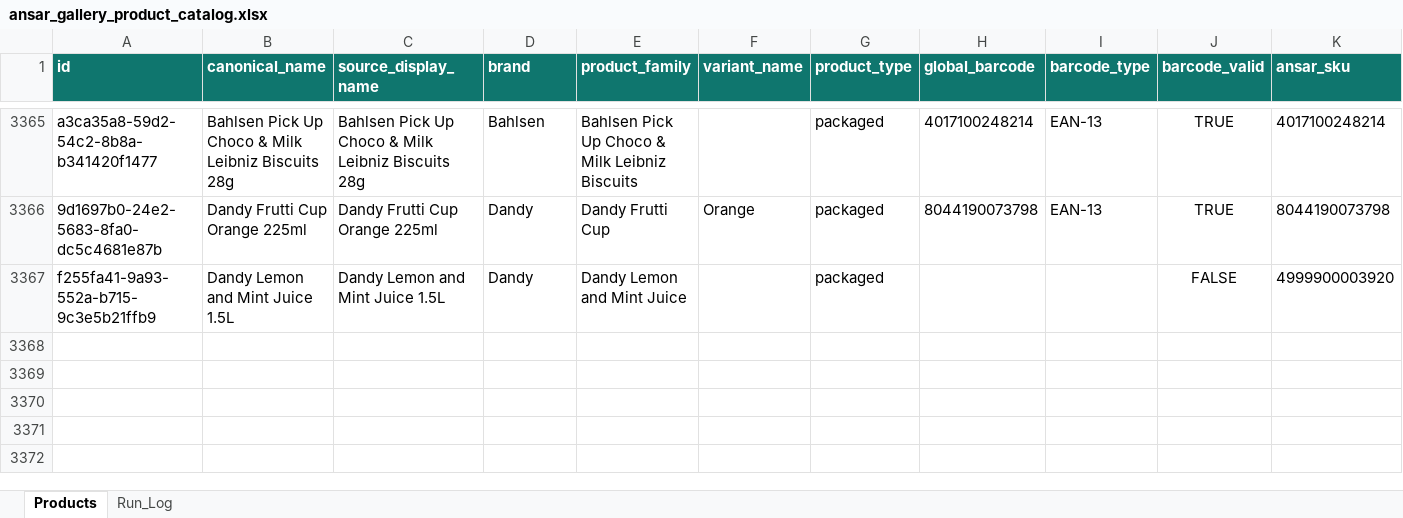
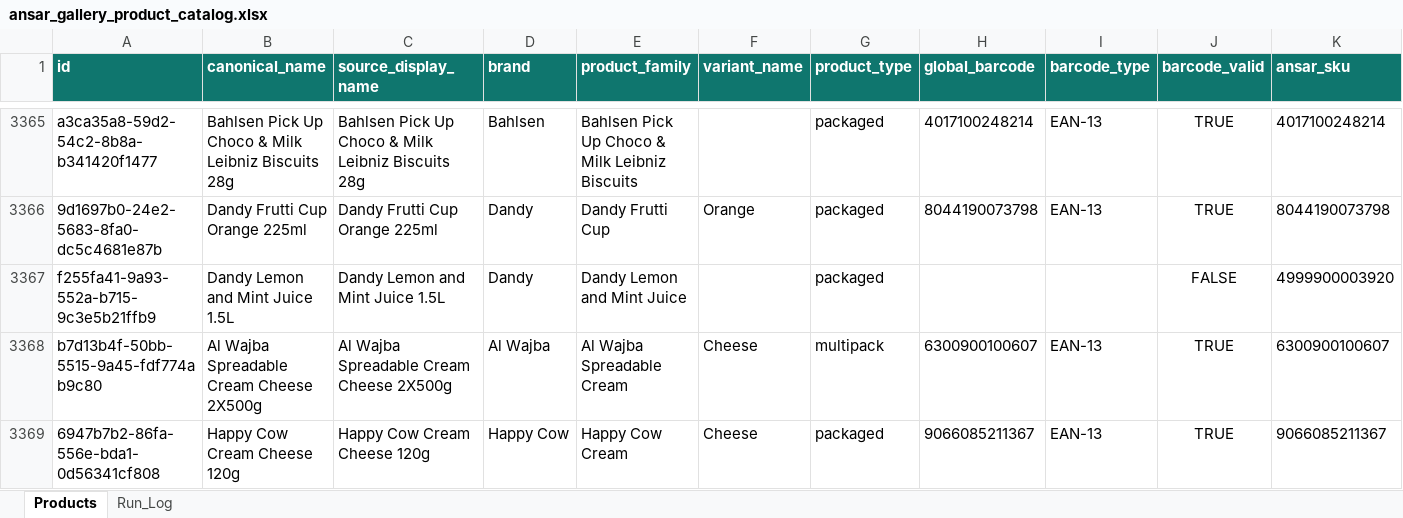
Before and after one commit to arham6212/product-expiry-management, an Excel workbook: data/ansar_gallery_product_catalog.xlsx, sheet Products, drawn as a sheet; only a part is shown, gaps mark what is left out; values as stored, in another font and other column widths than the file's, no borders; table styles not drawn; rows hold the shown columns only; the diff names each change by its address in the sheet, - before the commit and + after, or states it on an @@ line.

```diff
--- a/data/ansar_gallery_product_catalog.xlsx (sheet Products)
+++ b/data/ansar_gallery_product_catalog.xlsx (sheet Products)
+row 3368: b7d13b4f-50bb-5515-9a45-fdf774ab9c80 | Al Wajba Spreadable Cream Cheese 2X500g | Al Wajba Spreadable Cream Cheese 2X500g | Al Wajba | Al Wajba Spreadable Cream | Cheese | multipack | 6300900100607 | EAN-13 | TRUE | 6300900100607
+row 3369: 6947b7b2-86fa-556e-bda1-0d56341cf808 | Happy Cow Cream Cheese 120g | Happy Cow Cream Cheese 120g | Happy Cow | Happy Cow Cream | Cheese | packaged | 9066085211367 | EAN-13 | TRUE | 9066085211367
```
Also changed, not shown: sheet Run_Log, 3 other files.
